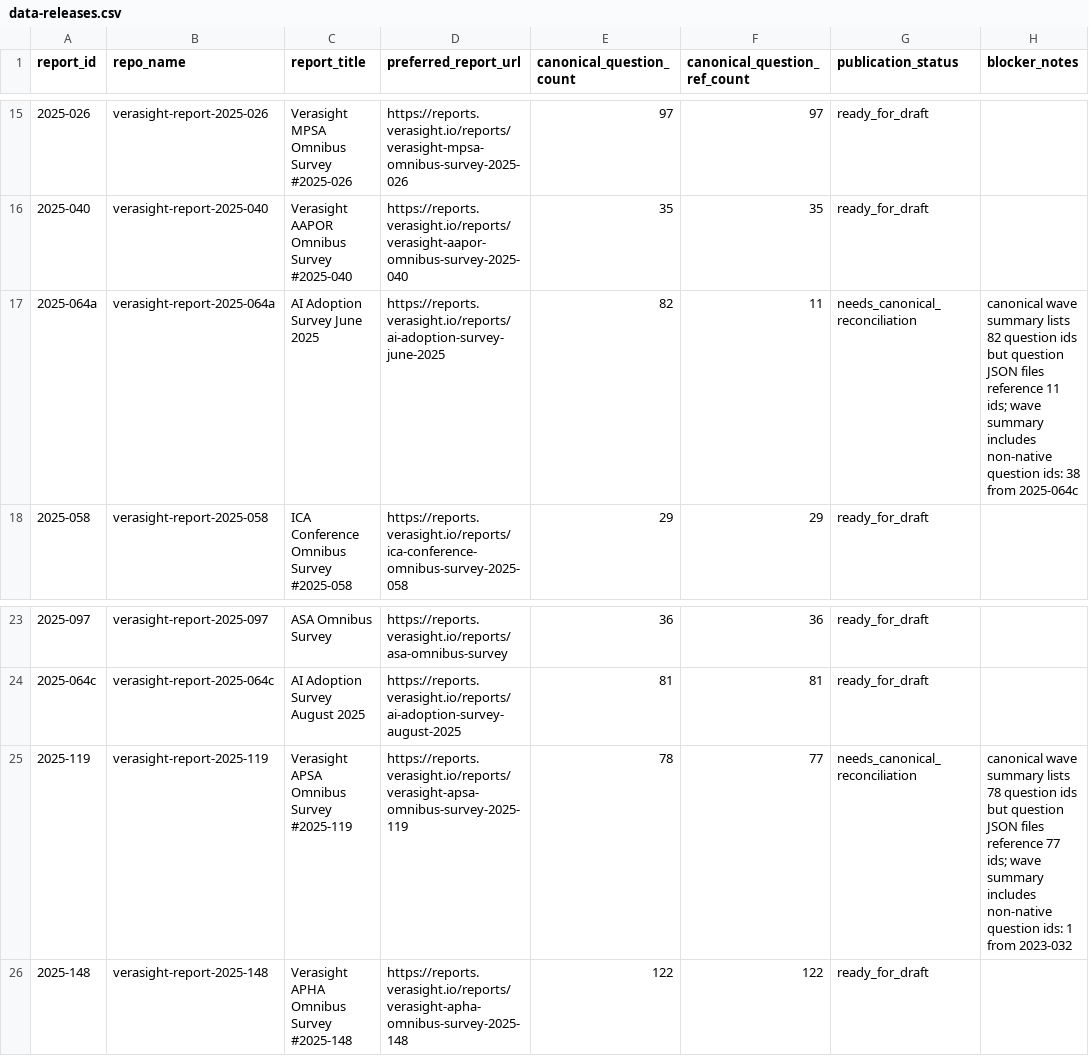
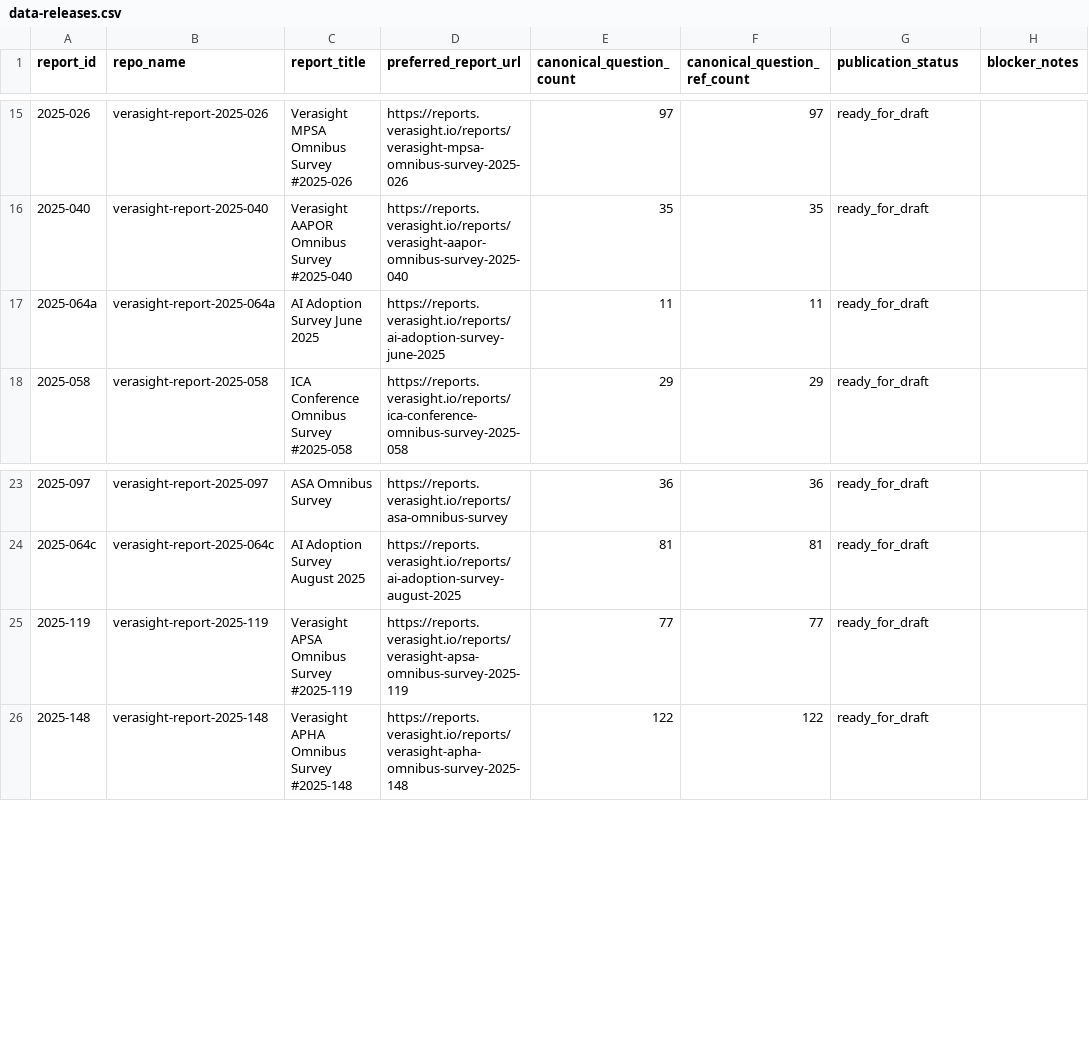
Before and after one commit to Verasight/verasight-data-releases, a CSV file: data-releases.csv, drawn as a sheet; only a part is shown, gaps mark what is left out.

Commit message:
link final reconciled report repos

```diff
--- a/data-releases.csv
+++ b/data-releases.csv
@@ -16,3 +16,3 @@ report_id,repo_name,report_title,preferred_report_url,canonical_question_count,c
 2025-040,verasight-report-2025-040,Verasight AAPOR Omnibus Survey #2025-040,https://reports.verasight.io/reports/verasight-aapor-omnibus-survey-2025-040,35,35,ready_for_draft,""
-2025-064a,verasight-report-2025-064a,AI Adoption Survey June 2025,https://reports.verasight.io/reports/ai-adoption-survey-june-2025,82,11,needs_canonical_reconciliation,canonical wave summary lists 82 question ids but question JSON files reference 11 ids; wave summary includes non-native question ids: 38 from 2025-064c
+2025-064a,verasight-report-2025-064a,AI Adoption Survey June 2025,https://reports.verasight.io/reports/ai-adoption-survey-june-2025,11,11,ready_for_draft,""
 2025-058,verasight-report-2025-058,ICA Conference Omnibus Survey #2025-058,https://reports.verasight.io/reports/ica-conference-omnibus-survey-2025-058,29,29,ready_for_draft,""
@@ -24,3 +24,3 @@ report_id,repo_name,report_title,preferred_report_url,canonical_question_count,c
 2025-064c,verasight-report-2025-064c,AI Adoption Survey August 2025,https://reports.verasight.io/reports/ai-adoption-survey-august-2025,81,81,ready_for_draft,""
-2025-119,verasight-report-2025-119,Verasight APSA Omnibus Survey #2025-119,https://reports.verasight.io/reports/verasight-apsa-omnibus-survey-2025-119,78,77,needs_canonical_reconciliation,canonical wave summary lists 78 question ids but question JSON files reference 77 ids; wave summary includes non-native question ids: 1 from 2023-032
+2025-119,verasight-report-2025-119,Verasight APSA Omnibus Survey #2025-119,https://reports.verasight.io/reports/verasight-apsa-omnibus-survey-2025-119,77,77,ready_for_draft,""
 2025-148,verasight-report-2025-148,Verasight APHA Omnibus Survey #2025-148,https://reports.verasight.io/reports/verasight-apha-omnibus-survey-2025-148,122,122,ready_for_draft,""
```
Also changed, not shown: 2 other files.
